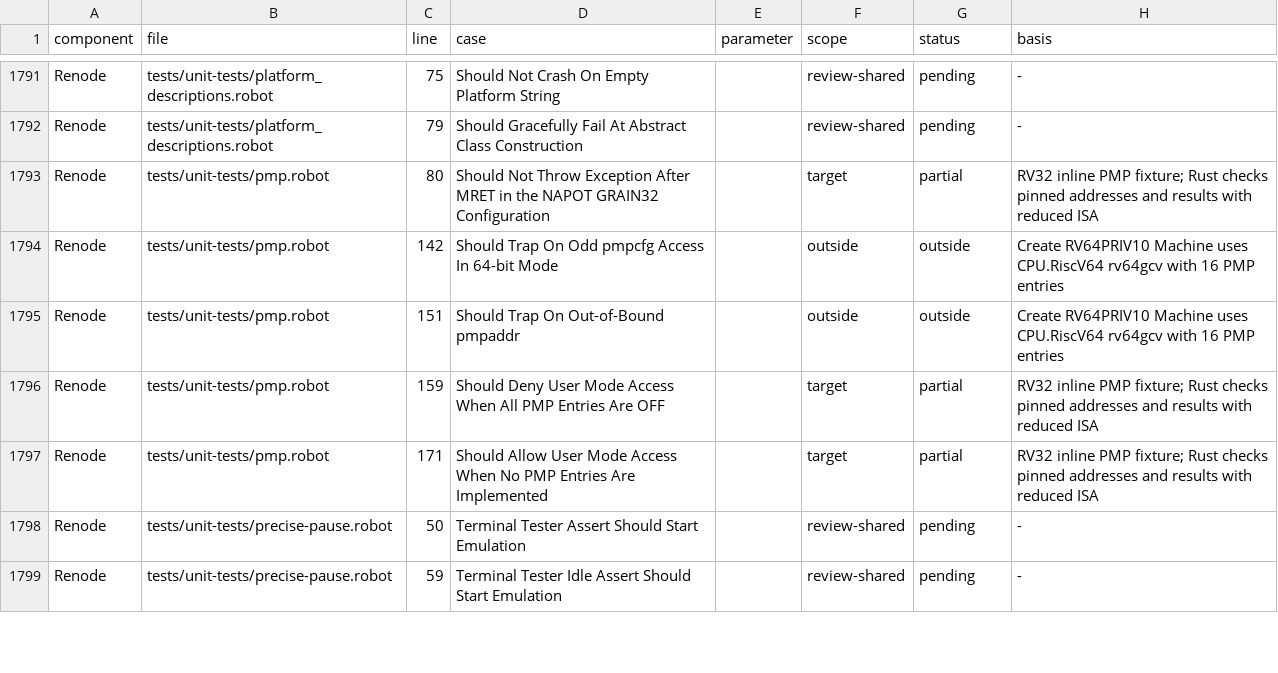
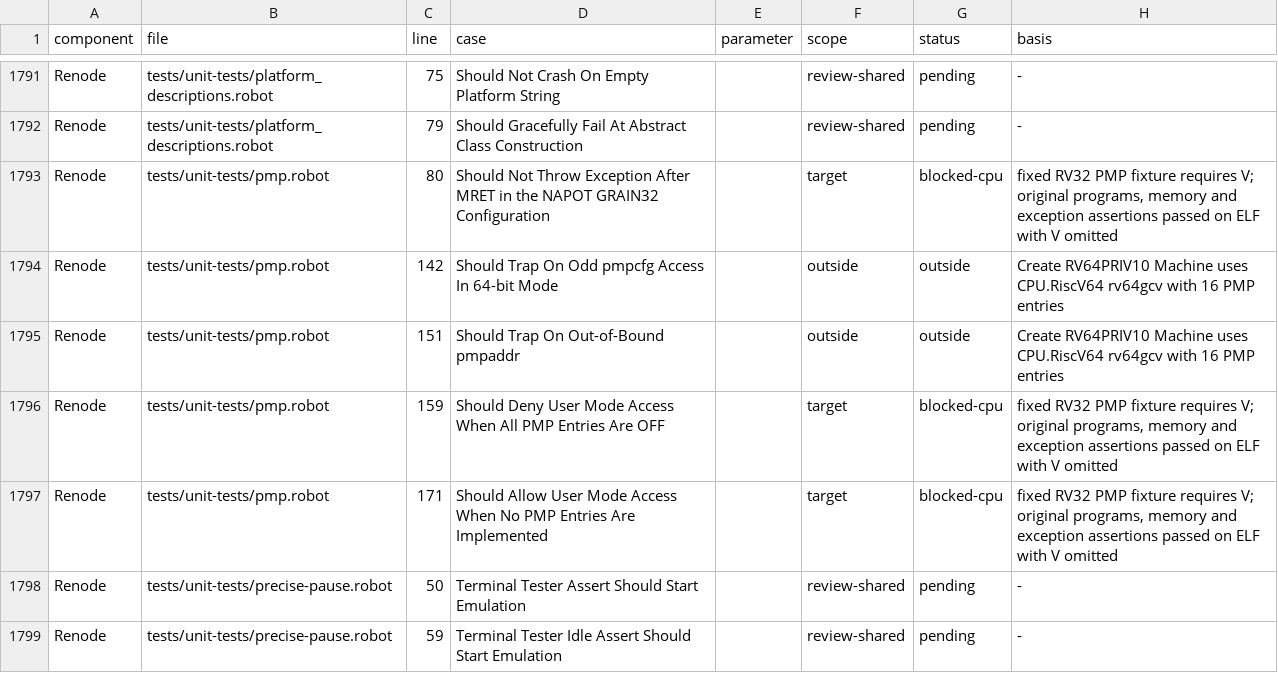
Before and after one commit to Koukyosyumei/penv, a TSV file: docs/riscv-upstream-cases.tsv, drawn as a sheet; only a part is shown, gaps mark what is left out.

Commit message:
Port fixed RV32 PMP Robot cases to ELFs

```diff
--- a/docs/riscv-upstream-cases.tsv
+++ b/docs/riscv-upstream-cases.tsv
@@ -1792,7 +1792,7 @@ Renode	tests/unit-tests/platform_descriptions.robot	75	Should Not Crash On Empty
 Renode	tests/unit-tests/platform_descriptions.robot	79	Should Gracefully Fail At Abstract Class Construction		review-shared	pending	-
-Renode	tests/unit-tests/pmp.robot	80	Should Not Throw Exception After MRET in the NAPOT GRAIN32 Configuration		target	partial	RV32 inline PMP fixture; Rust checks pinned addresses and results with reduced ISA
+Renode	tests/unit-tests/pmp.robot	80	Should Not Throw Exception After MRET in the NAPOT GRAIN32 Configuration		target	blocked-cpu	fixed RV32 PMP fixture requires V; original programs, memory and exception assertions passed on ELF with V omitted
 Renode	tests/unit-tests/pmp.robot	142	Should Trap On Odd pmpcfg Access In 64-bit Mode		outside	outside	Create RV64PRIV10 Machine uses CPU.RiscV64 rv64gcv with 16 PMP entries
 Renode	tests/unit-tests/pmp.robot	151	Should Trap On Out-of-Bound pmpaddr		outside	outside	Create RV64PRIV10 Machine uses CPU.RiscV64 rv64gcv with 16 PMP entries
-Renode	tests/unit-tests/pmp.robot	159	Should Deny User Mode Access When All PMP Entries Are OFF		target	partial	RV32 inline PMP fixture; Rust checks pinned addresses and results with reduced ISA
-Renode	tests/unit-tests/pmp.robot	171	Should Allow User Mode Access When No PMP Entries Are Implemented		target	partial	RV32 inline PMP fixture; Rust checks pinned addresses and results with reduced ISA
+Renode	tests/unit-tests/pmp.robot	159	Should Deny User Mode Access When All PMP Entries Are OFF		target	blocked-cpu	fixed RV32 PMP fixture requires V; original programs, memory and exception assertions passed on ELF with V omitted
+Renode	tests/unit-tests/pmp.robot	171	Should Allow User Mode Access When No PMP Entries Are Implemented		target	blocked-cpu	fixed RV32 PMP fixture requires V; original programs, memory and exception assertions passed on ELF with V omitted
 Renode	tests/unit-tests/precise-pause.robot	50	Terminal Tester Assert Should Start Emulation		review-shared	pending	-
```
Also changed, not shown: 3 other files.
